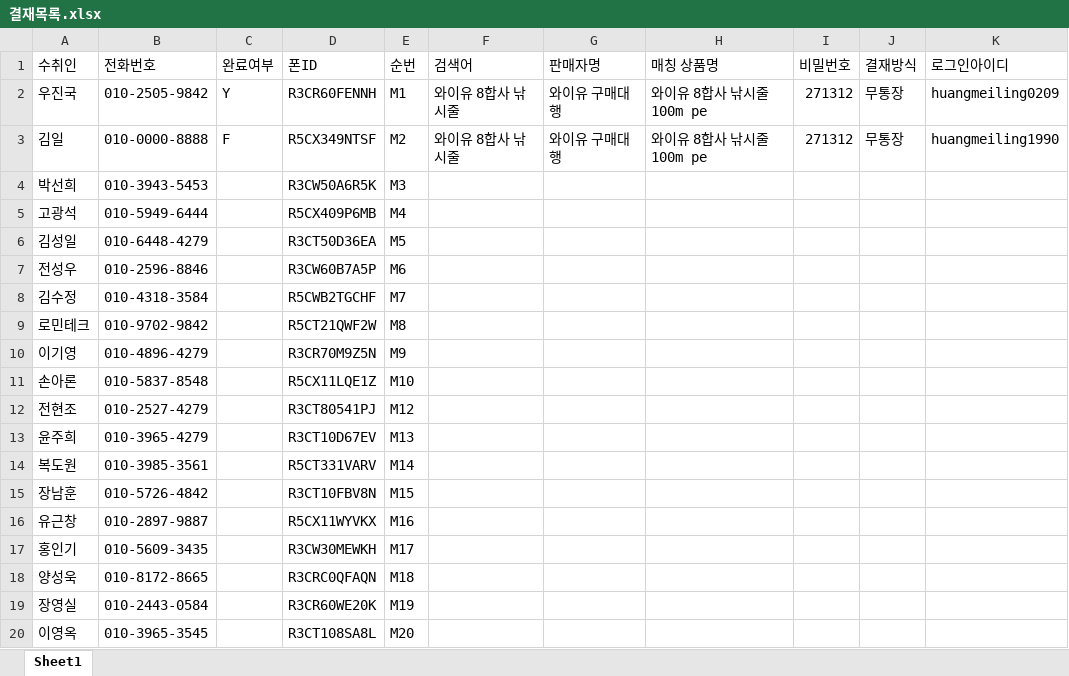
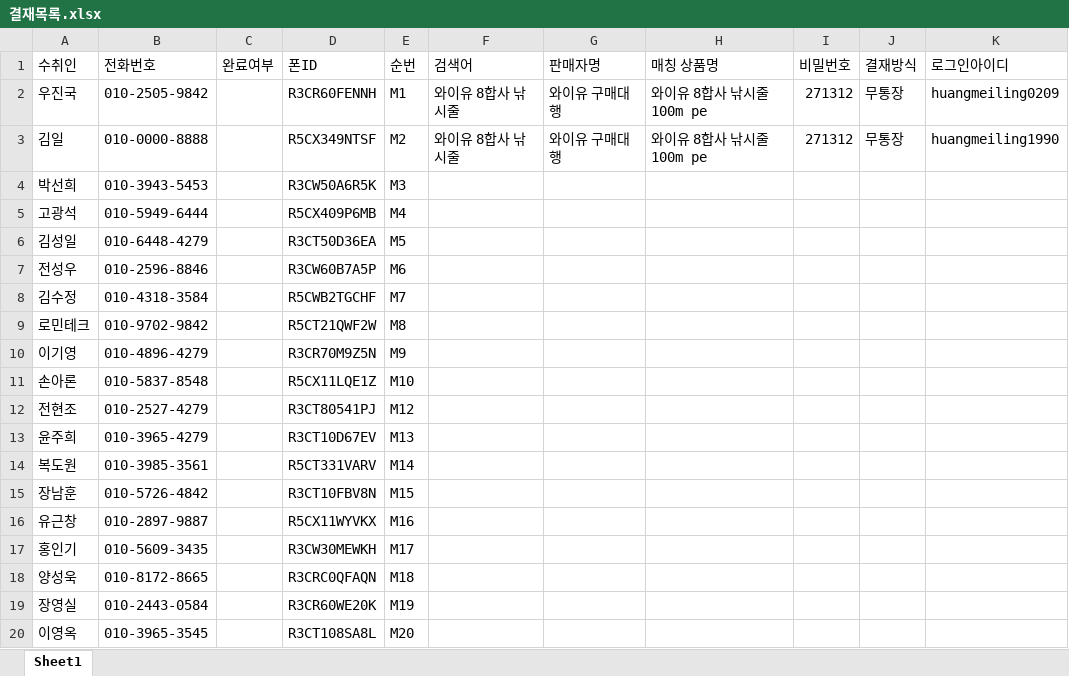
Before and after one commit to yuzhenguo/nAuto, an Excel workbook: 개발문서/결재목록.xlsx, sheet Sheet1, drawn as a sheet; values as stored, in another font and other column widths than the file's, no borders; conditional formats not drawn; the diff names each change by its address in the sheet, - before the commit and + after, or states it on an @@ line.

```diff
--- a/개발문서/결재목록.xlsx (sheet Sheet1)
+++ b/개발문서/결재목록.xlsx (sheet Sheet1)
-C2 (완료여부): Y
+C2 (완료여부): (empty)
-C3 (완료여부): F
+C3 (완료여부): (empty)
```
Also changed, not shown: 4 other files.
